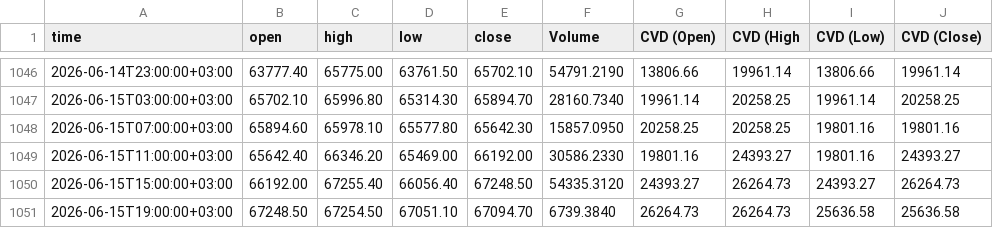
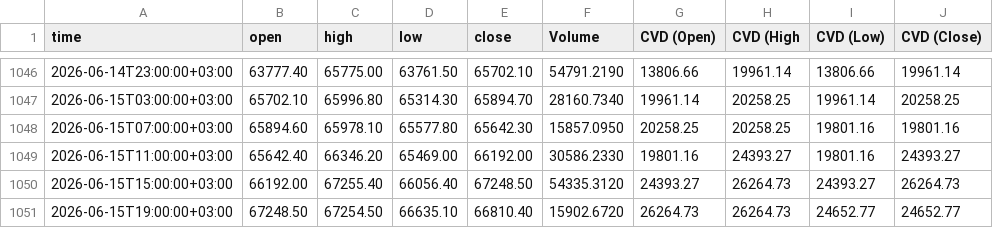
Before and after one commit to sanadshlabi89-cloud/btc-data, a CSV file: BTCUSDT.P, 240.csv, drawn as a sheet; only a part is shown, gaps mark what is left out.

```diff
--- a/BTCUSDT.P, 240.csv
+++ b/BTCUSDT.P, 240.csv
@@ -1050,2 +1050,2 @@ time,open,high,low,close,Volume,CVD (Open),CVD (High,CVD (Low),CVD (Close)
 2026-06-15T15:00:00+03:00,66192.00,67255.40,66056.40,67248.50,54335.3120,24393.27,26264.73,24393.27,26264.73
-2026-06-15T19:00:00+03:00,67248.50,67254.50,67051.10,67094.70,6739.3840,26264.73,26264.73,25636.58,25636.58
+2026-06-15T19:00:00+03:00,67248.50,67254.50,66635.10,66810.40,15902.6720,26264.73,26264.73,24652.77,24652.77
```
Also changed, not shown: BTCUSDT.P, 1.csv, BTCUSDT.P, 15.csv, 7 other files.
